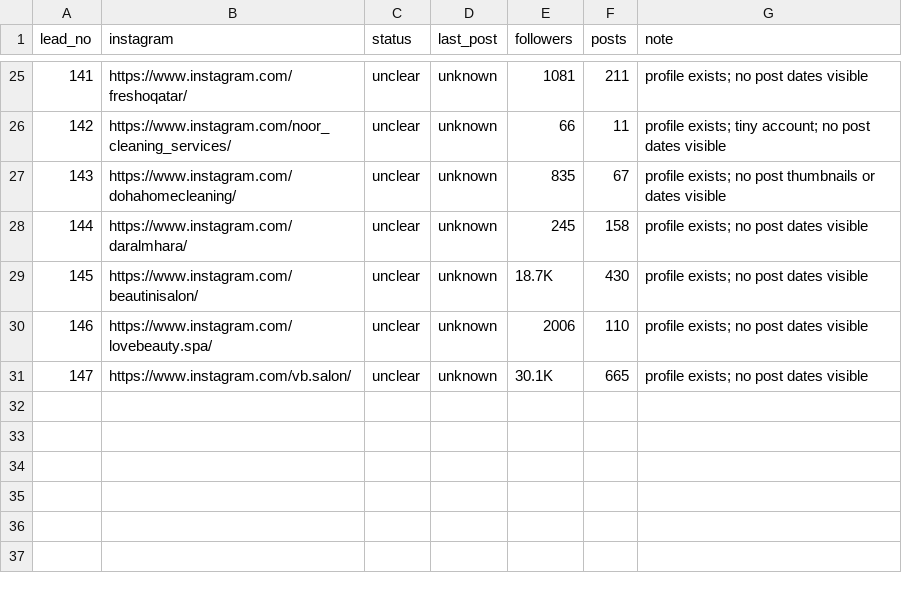
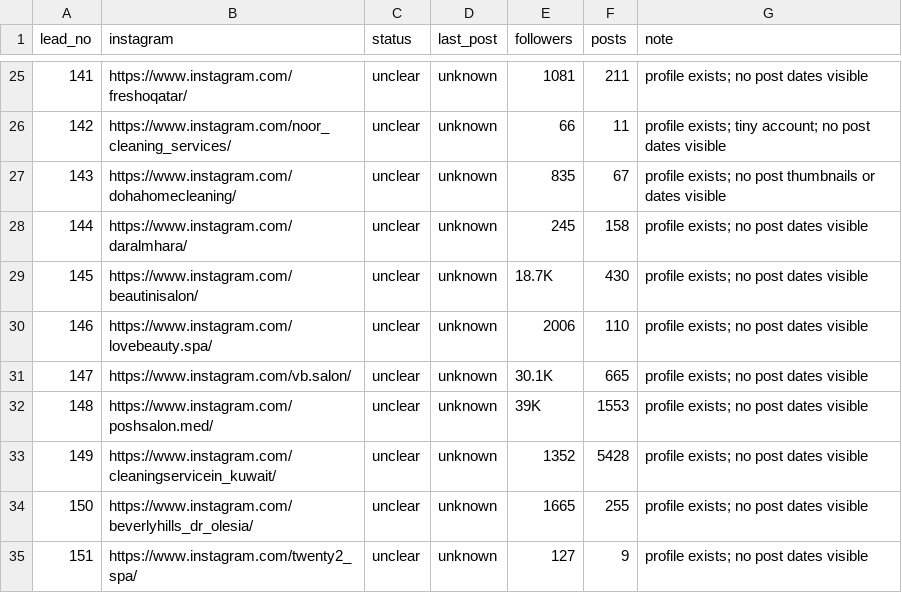
Before and after one commit to webna100-byte/Clinic, a CSV file: research/verify_out_4.csv, drawn as a sheet; only a part is shown, gaps mark what is left out; the diff names each change by its address in the sheet, - before the commit and + after, or states it on an @@ line.

```diff
--- a/research/verify_out_4.csv
+++ b/research/verify_out_4.csv
+row 32: 148 | https://www.instagram.com/poshsalon.med/ | unclear | unknown | 39K | 1553 | profile exists; no post dates visible
+row 33: 149 | https://www.instagram.com/cleaningservicein_kuwait/ | unclear | unknown | 1352 | 5428 | profile exists; no post dates visible
+row 34: 150 | https://www.instagram.com/beverlyhills_dr_olesia/ | unclear | unknown | 1665 | 255 | profile exists; no post dates visible
+row 35: 151 | https://www.instagram.com/twenty2_spa/ | unclear | unknown | 127 | 9 | profile exists; no post dates visible
```
Also changed, not shown: research/verify_out_3.csv.
